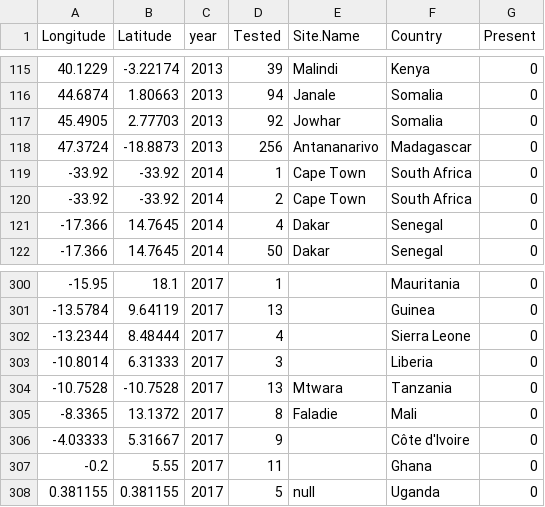
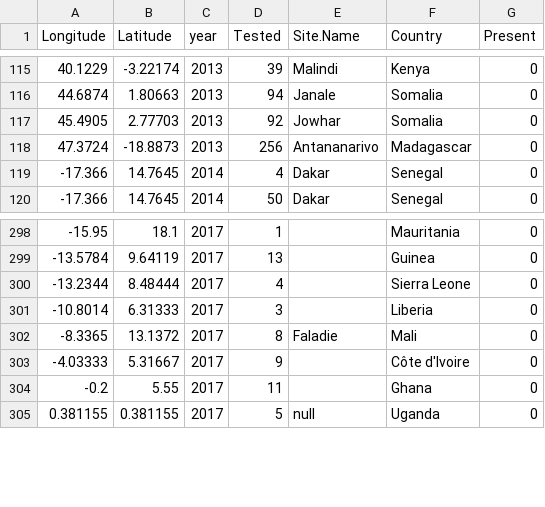
Before and after one commit to lu-harr/marcse_artemisinin, a CSV file: data/clean/moldm_marcse_wildtypes_to_add.csv, drawn as a sheet; only a part is shown, gaps mark what is left out.

```diff
--- a/data/clean/moldm_marcse_wildtypes_to_add.csv
+++ b/data/clean/moldm_marcse_wildtypes_to_add.csv
@@ -118,4 +118,2 @@
 47.3724,-18.8873,2013,256,"Antananarivo","Madagascar",0
--33.92,-33.92,2014,1,"Cape Town","South Africa",0
--33.92,-33.92,2014,2,"Cape Town","South Africa",0
 -17.366,14.7645,2014,4,"Dakar","Senegal",0
@@ -303,3 +301,2 @@
 -10.8014,6.31333,2017,3,"","Liberia",0
--10.7528,-10.7528,2017,13,"Mtwara","Tanzania",0
 -8.3365,13.1372,2017,8,"Faladie","Mali",0
```
Also changed, not shown: data/clean/moldm_marcse_k13_nomarker.csv, 17 other files.
